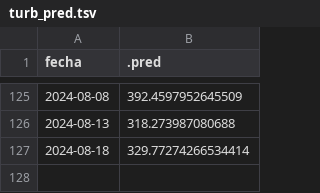
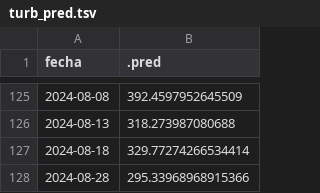
Before and after one commit to vhgauto/sameep, a TSV file: datos/turb_pred.tsv, drawn as a sheet; only a part is shown, gaps mark what is left out; the diff names each change by its address in the sheet, - before the commit and + after, or states it on an @@ line.

```diff
--- a/datos/turb_pred.tsv
+++ b/datos/turb_pred.tsv
+row 128: 2024-08-28 | 295.33968968915366
```
Also changed, not shown: datos/base_de_datos_gis.tsv, datos/datos_nuevos.tsv, 4 other files.
